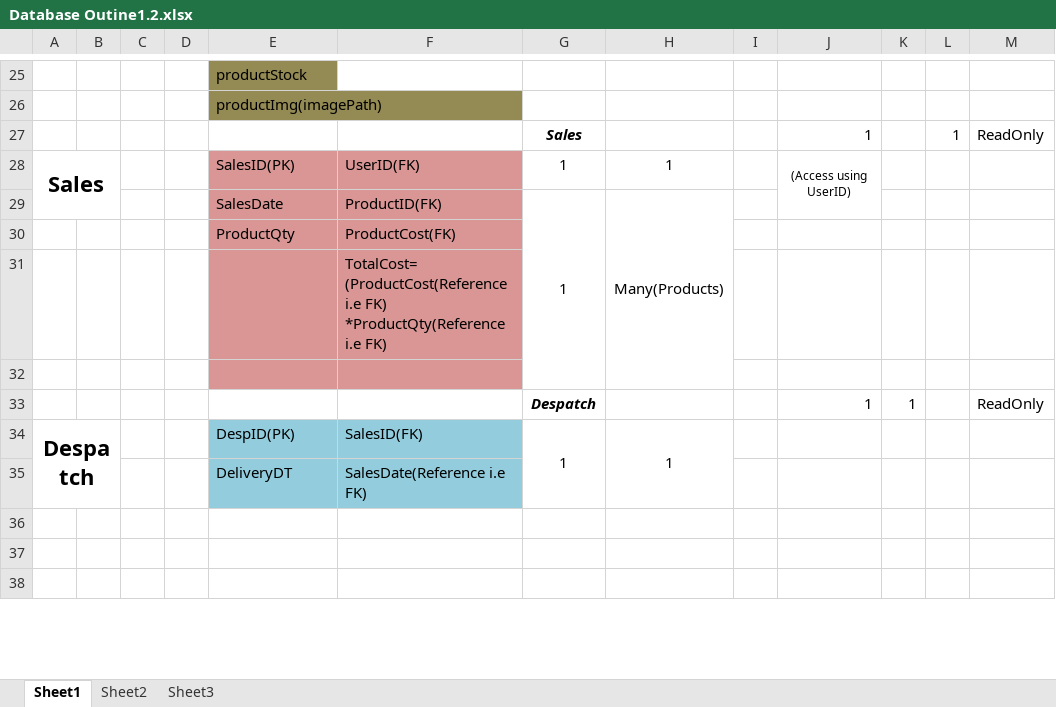
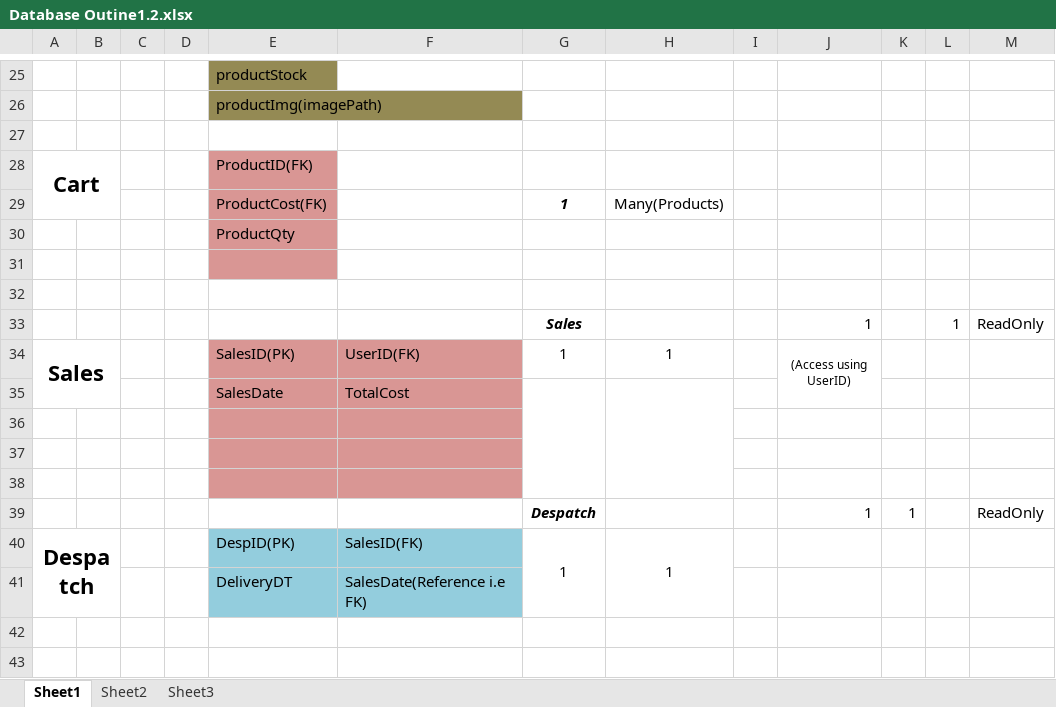
Before and after one commit to pratikmulik/ProjectJava, an Excel workbook: Database Outine1.2.xlsx, sheet Sheet1, drawn as a sheet; only a part is shown, gaps mark what is left out; the shorter side is filled out with more unchanged rows; values as stored, in another font and other column widths than the file's, no borders; removed rows and columns are numbered as before the commit, all else as after; ↵ is a line break in a cell; the diff names each change by its address in the sheet, - before the commit and + after, or states it on an @@ line.

Commit message:
Cart Table added

```diff
--- a/Database Outine1.2.xlsx (sheet Sheet1)
+++ b/Database Outine1.2.xlsx (sheet Sheet1)
+row 27: (empty)
+row 28: Cart |  |  |  | ProductID(FK)
+row 29:  |  |  |  | ProductCost(FK) |  | 1 | Many(Products)
+row 30:  |  |  |  | ProductQty
+row 31: (empty)
+row 32: (empty)
-row 29:  |  |  |  | SalesDate | ProductID(FK) | 1 | Many(Products)
+row 35:  |  |  |  | SalesDate | TotalCost
-row 36:  |  |  |  | ProductQty | ProductCost(FK)
+row 36: (empty)
-F37: TotalCost= ↵ (ProductCost(Reference i.e FK) *ProductQty(Reference i.e FK)
+F37: (empty)
```
